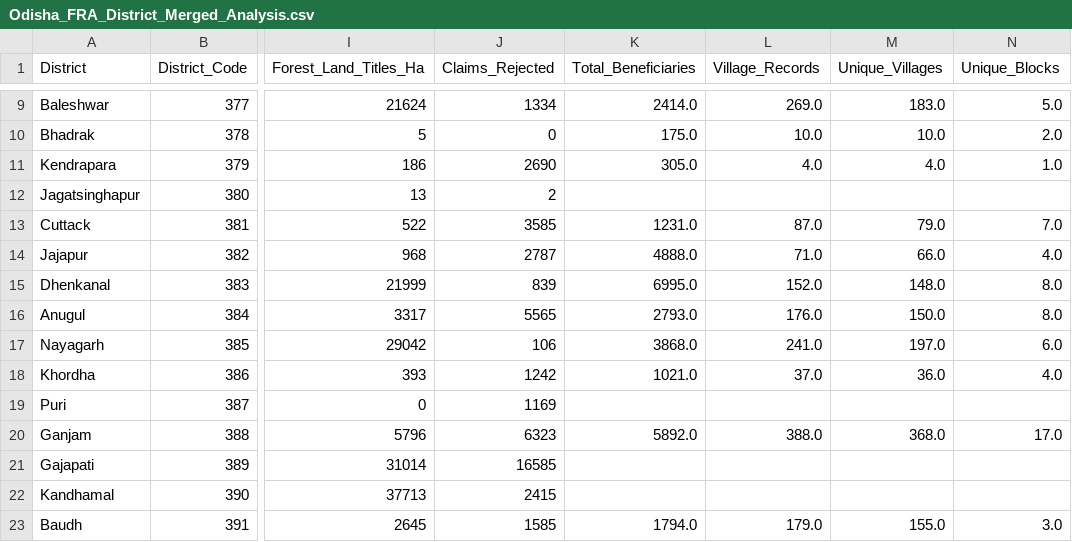
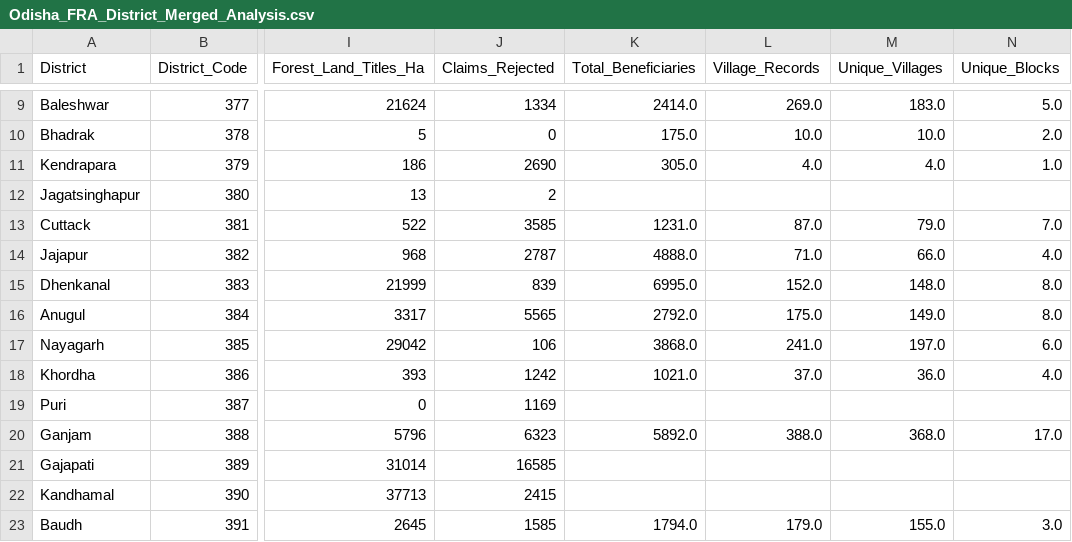
Before and after one commit to skismailkhan256-source/odisha-fra-monitoring-system, a CSV file: data/Cleaned/Odisha_FRA_District_Merged_Analysis.csv, drawn as a sheet; only a part is shown, gaps mark what is left out; the diff names each change by its address in the sheet, - before the commit and + after, or states it on an @@ line.

```diff
--- a/data/Cleaned/Odisha_FRA_District_Merged_Analysis.csv
+++ b/data/Cleaned/Odisha_FRA_District_Merged_Analysis.csv
-K16 (Total_Beneficiaries): 2793.0
+K16 (Total_Beneficiaries): 2792.0
-L16 (Village_Records): 176.0
+L16 (Village_Records): 175.0
-M16 (Unique_Villages): 150.0
+M16 (Unique_Villages): 149.0
```
Also changed, not shown: data/Cleaned/Odisha_FRA_Monitoring_Analysis.csv, data/Cleaned/Odisha_FRA_Village_Master_Cleaned.csv, 4 other files.
